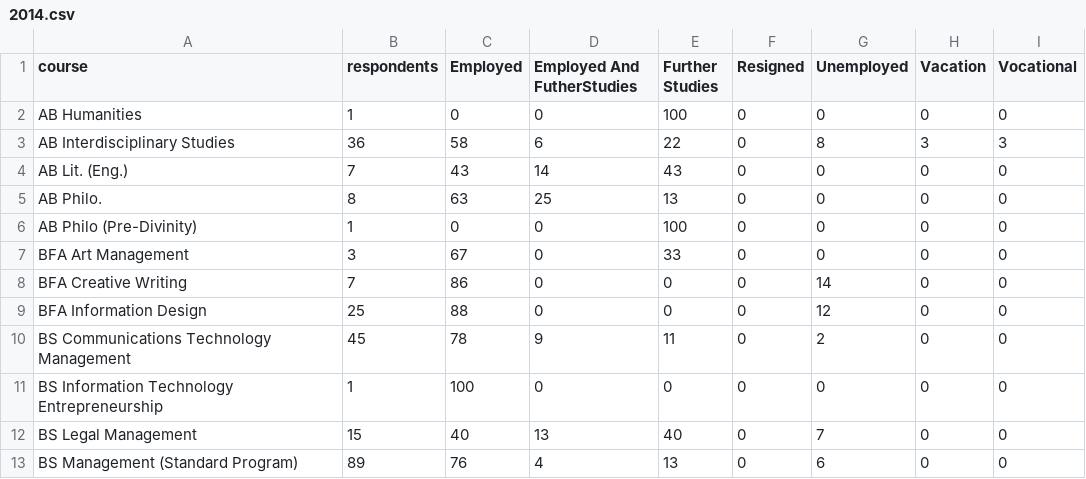
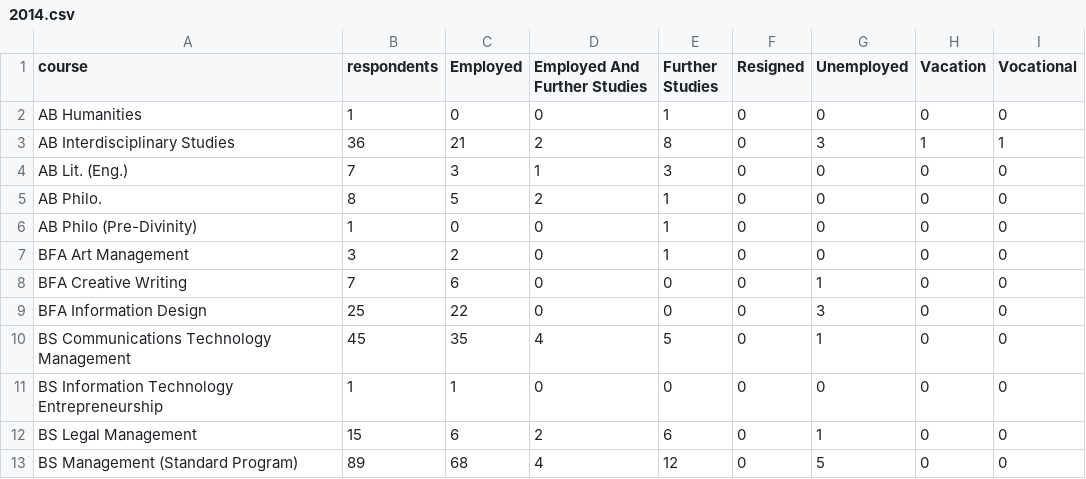
Before and after one commit to diezcami/admu-graduates, a CSV file: data/2014.csv, drawn as a sheet; only a part is shown; the diff covers the shown part only.

```diff
--- a/data/2014.csv
+++ b/data/2014.csv
@@ -1,13 +1,13 @@
-course,respondents,Employed,Employed And FutherStudies,Further Studies,Resigned,Unemployed,Vacation,Vocational
-AB Humanities,1,0,0,100,0,0,0,0
-AB Interdisciplinary Studies,36,58,6,22,0,8,3,3
-AB Lit. (Eng.),7,43,14,43,0,0,0,0
-AB Philo.,8,63,25,13,0,0,0,0
-AB Philo (Pre-Divinity),1,0,0,100,0,0,0,0
-BFA Art Management,3,67,0,33,0,0,0,0
-BFA Creative Writing,7,86,0,0,0,14,0,0
-BFA Information Design,25,88,0,0,0,12,0,0
-BS Communications Technology Management,45,78,9,11,0,2,0,0
-BS Information Technology Entrepreneurship,1,100,0,0,0,0,0,0
-BS Legal Management,15,40,13,40,0,7,0,0
-BS Management (Standard Program),89,76,4,13,0,6,0,0
+course,respondents,Employed,Employed And Further Studies,Further Studies,Resigned,Unemployed,Vacation,Vocational
+AB Humanities,1,0,0,1,0,0,0,0
+AB Interdisciplinary Studies,36,21,2,8,0,3,1,1
+AB Lit. (Eng.),7,3,1,3,0,0,0,0
+AB Philo.,8,5,2,1,0,0,0,0
+AB Philo (Pre-Divinity),1,0,0,1,0,0,0,0
+BFA Art Management,3,2,0,1,0,0,0,0
+BFA Creative Writing,7,6,0,0,0,1,0,0
+BFA Information Design,25,22,0,0,0,3,0,0
+BS Communications Technology Management,45,35,4,5,0,1,0,0
+BS Information Technology Entrepreneurship,1,1,0,0,0,0,0,0
+BS Legal Management,15,6,2,6,0,1,0,0
+BS Management (Standard Program),89,68,4,12,0,5,0,0
```
Also changed, not shown: 80 edited cells elsewhere in this file, 1 other file.
